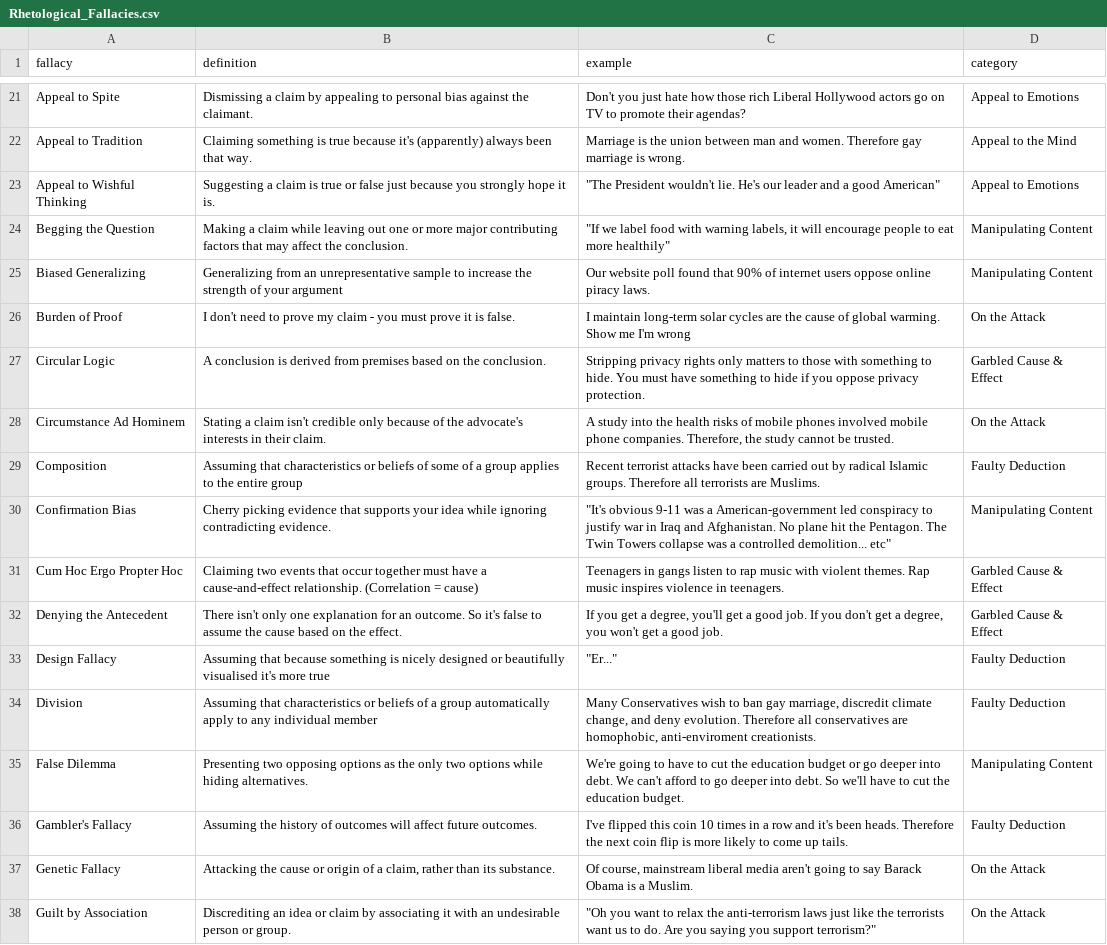
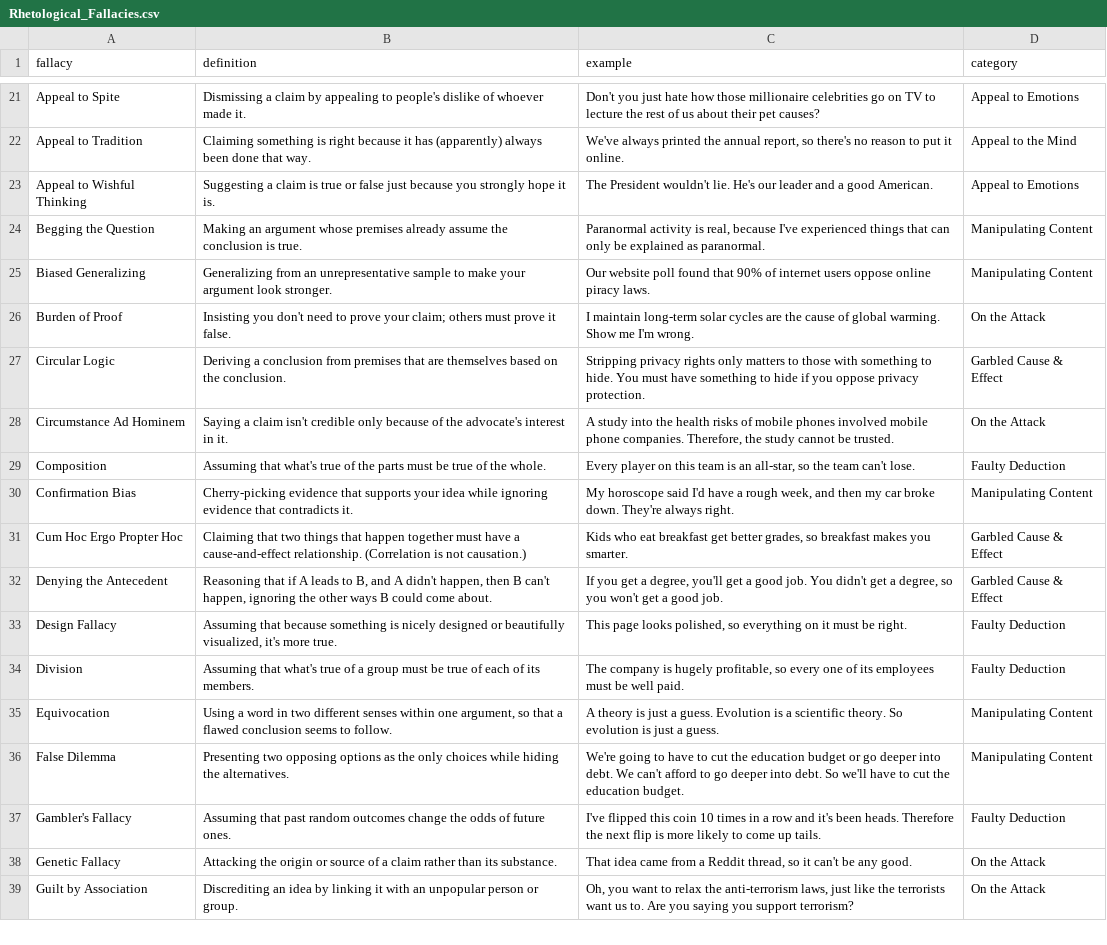
Before and after one commit to JustinChill/JustinChill.github.io, a CSV file: data/Rhetological_Fallacies.csv, drawn as a sheet; only a part is shown, gaps mark what is left out; addresses are those after the commit; the diff covers the shown part only; the diff names each change by its address in the sheet, - before the commit and + after, or states it on an @@ line.

```diff
--- a/data/Rhetological_Fallacies.csv
+++ b/data/Rhetological_Fallacies.csv
-B21 (definition): …appealing to personal bias against the claimant.
+B21 (definition): …appealing to people's dislike of whoever made it.
-C21 (example): …how those rich Liberal Hollywood actors go on TV to promote their agendas?
+C21 (example): …how those millionaire celebrities go on TV to lecture the rest of us about their pet causes?
-B22 (definition): …something is true because it's (apparently) always been that way.
+B22 (definition): …something is right because it has (apparently) always been done that way.
-C22 (example): Marriage is the union between man and women. Therefore gay marriage is wrong.
+C22 (example): We've always printed the annual report, so there's no reason to put it online.
-C23 (example): "The President wouldn't lie. He's our leader and a good American"
+C23 (example): The President wouldn't lie. He's our leader and a good American.
-B24 (definition): Making a claim while leaving out one or more major contributing factors that may affect the conclusion.
+B24 (definition): Making an argument whose premises already assume the conclusion is true.
-C24 (example): "If we label food with warning labels, it will encourage people to eat more healthily"
+C24 (example): Paranormal activity is real, because I've experienced things that can only be explained as paranormal.
-B25 (definition): …sample to increase the strength of your argument
+B25 (definition): …sample to make your argument look stronger.
-B26 (definition): I don't need to prove my claim - you must prove it is false.
+B26 (definition): Insisting you don't need to prove your claim; others must prove it false.
-C26 (example): …me I'm wrong
+C26 (example): …me I'm wrong.
-B27 (definition): A conclusion is derived from premises based on…
+B27 (definition): Deriving a conclusion from premises that are themselves based on…
-B28 (definition): Stating a claim isn't credible only because of the advocate's interests in their claim.
+B28 (definition): Saying a claim isn't credible only because of the advocate's interest in it.
-B29 (definition): Assuming that characteristics or beliefs of some of a group applies to the entire group
+B29 (definition): Assuming that what's true of the parts must be true of the whole.
-C29 (example): Recent terrorist attacks have been carried out by radical Islamic groups. Therefore all terrorists are Muslims.
+C29 (example): Every player on this team is an all-star, so the team can't lose.
-B30 (definition): Cherry picking evidence that supports your idea while ignoring contradicting evidence.
+B30 (definition): Cherry-picking evidence that supports your idea while ignoring evidence that contradicts it.
-C30 (example): "It's obvious 9-11 was a American-government led conspiracy to justify war in Iraq and Afghanistan. No plane hit the Pentagon. The Twin Towers collapse was a controlled demolition... etc"
+C30 (example): My horoscope said I'd have a rough week, and then my car broke down. They're always right.
-B31 (definition): Claiming two events that occur together must have a cause-and-effect relationship. (Correlation = cause)
+B31 (definition): Claiming that two things that happen together must have a cause-and-effect relationship. (Correlation is not causation.)
-C31 (example): Teenagers in gangs listen to rap music with violent themes. Rap music inspires violence in teenagers.
+C31 (example): Kids who eat breakfast get better grades, so breakfast makes you smarter.
-B32 (definition): There isn't only one explanation for an outcome. So it's false to assume the cause based on the effect.
+B32 (definition): Reasoning that if A leads to B, and A didn't happen, then B can't happen, ignoring the other ways B could come about.
-C32 (example): …good job. If you don't get a degree, you won't…
+C32 (example): …good job. You didn't get a degree, so you won't…
-B33 (definition): …or beautifully visualised it's more true
+B33 (definition): …or beautifully visualized, it's more true.
-C33 (example): "Er..."
+C33 (example): This page looks polished, so everything on it must be right.
-B34 (definition): Assuming that characteristics or beliefs of a group automatically apply to any individual member
+B34 (definition): Assuming that what's true of a group must be true of each of its members.
-C34 (example): Many Conservatives wish to ban gay marriage, discredit climate change, and deny evolution. Therefore all conservatives are homophobic, anti-enviroment creationists.
+C34 (example): The company is hugely profitable, so every one of its employees must be well paid.
+row 35: Equivocation | Using a word in two different senses within one argument, so that a flawed conclusion seems to follow. | A theory is just a guess. Evolution is a scientific theory. So evolution is just a guess. | Manipulating Content
-B36 (definition): …the only two options while hiding alternatives.
+B36 (definition): …the only choices while hiding the alternatives.
-B37 (definition): Assuming the history of outcomes will affect future outcomes.
+B37 (definition): Assuming that past random outcomes change the odds of future ones.
-C37 (example): …the next coin flip is…
+C37 (example): …the next flip is…
-B38 (definition): Attacking the cause or origin of a claim, rather than…
+B38 (definition): Attacking the origin or source of a claim rather than…
-C38 (example): Of course, mainstream liberal media aren't going to say Barack Obama is a Muslim.
+C38 (example): That idea came from a Reddit thread, so it can't be any good.
-B39 (definition): …an idea or claim by associating it with an undesirable person or…
+B39 (definition): …an idea by linking it with an unpopular person or…
-C39 (example): "Oh you want to relax the anti-terrorism laws just like the terrorists want us to do. Are you saying you support terrorism?"
+C39 (example): Oh, you want to relax the anti-terrorism laws, just like the terrorists want us to. Are you saying you support terrorism?
```
Also changed, not shown: 1 added row, 2 removed rows and 60 edited cells elsewhere in this file, 21 other files.
